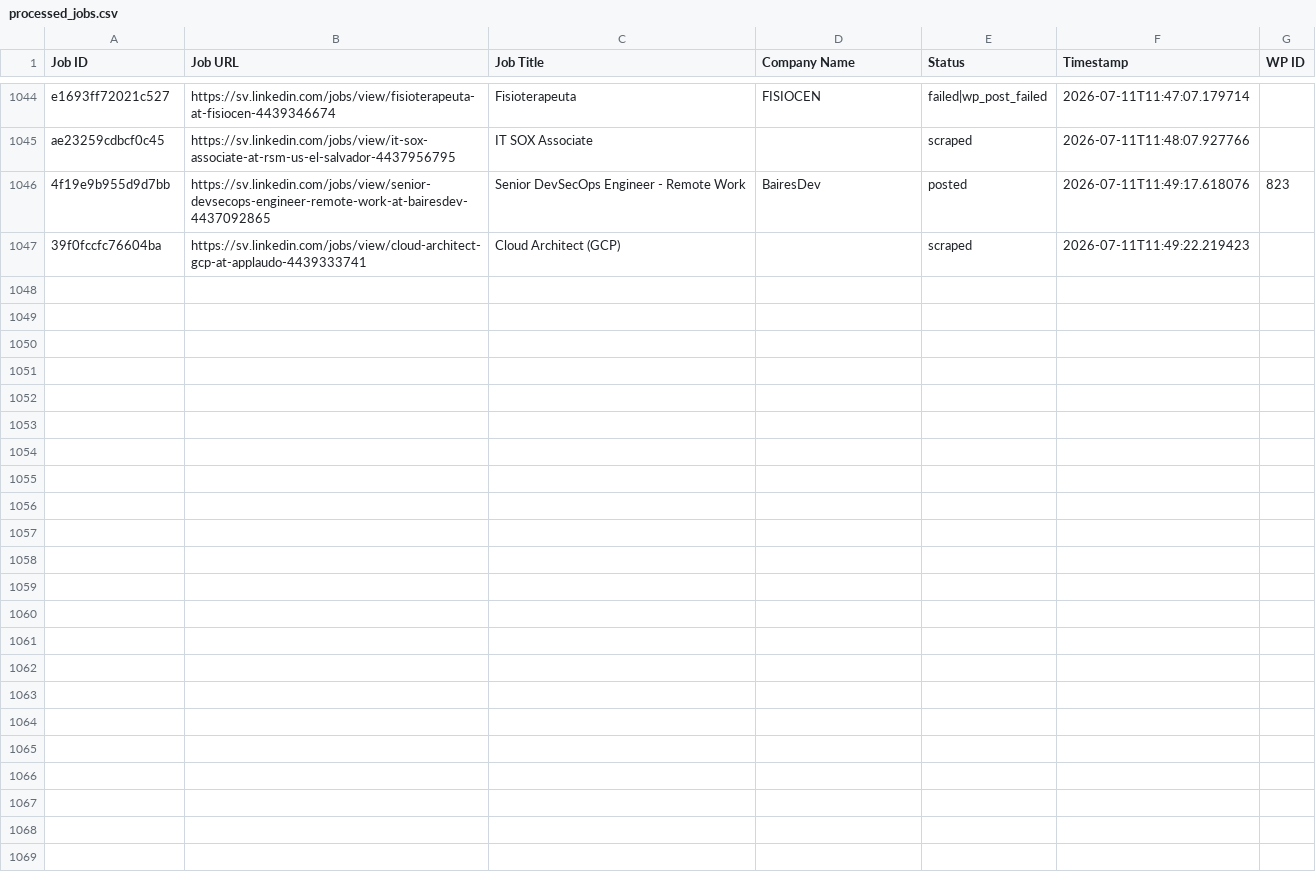
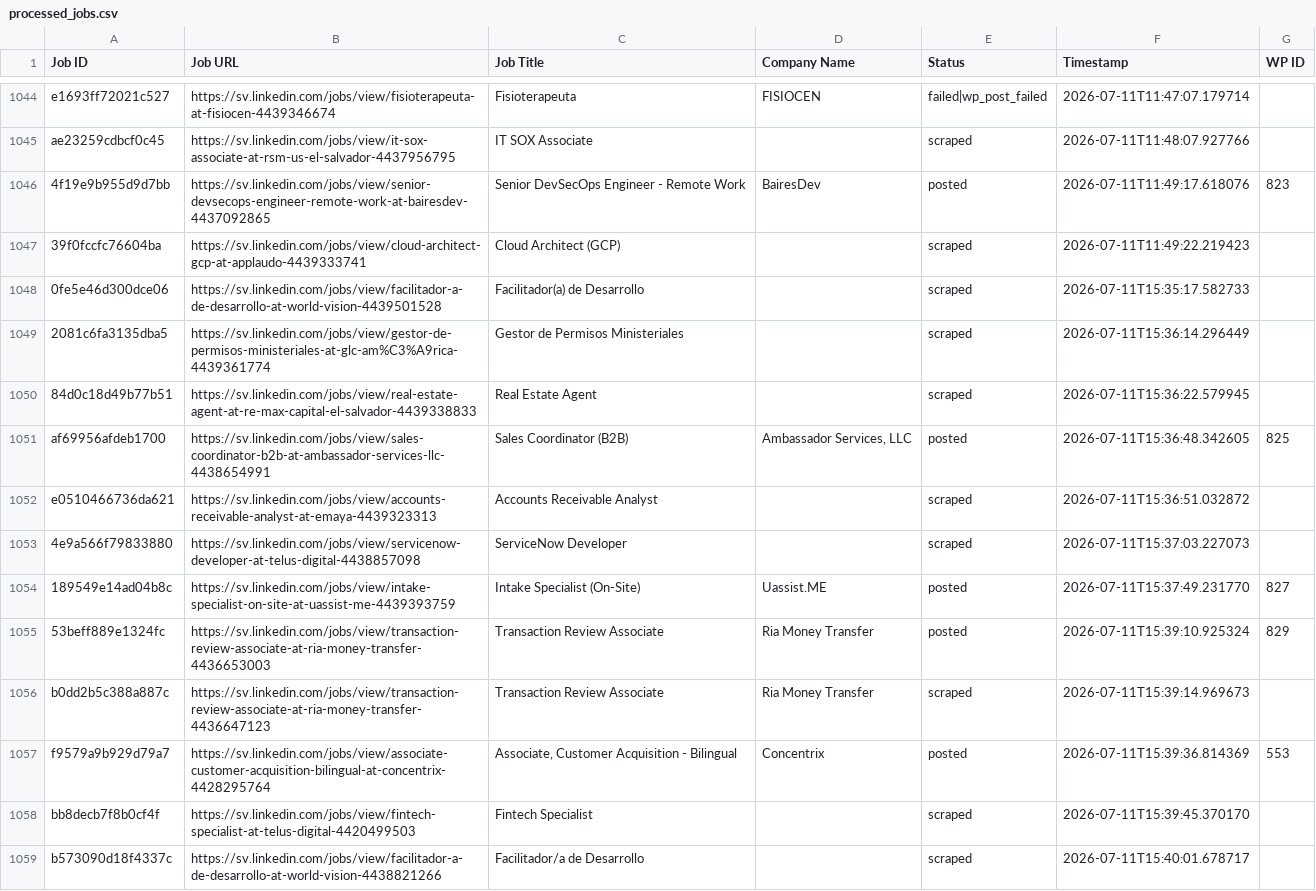
Before and after one commit to vindoky/sv, a CSV file: processed_jobs.csv, drawn as a sheet; only a part is shown, gaps mark what is left out; the diff covers the shown part only.

```diff
--- a/processed_jobs.csv
+++ b/processed_jobs.csv
@@ -1047 +1047,13 @@ ae23259cdbcf0c45,https://sv.linkedin.com/jobs/view/it-sox-associate-at-rsm-us-el
 39f0fccfc76604ba,https://sv.linkedin.com/jobs/view/cloud-architect-gcp-at-applaudo-4439333741,Cloud Architect (GCP),,scraped,2026-07-11T11:49:22.219423,
+0fe5e46d300dce06,https://sv.linkedin.com/jobs/view/facilitador-a-de-desarrollo-at-world-vision-4439501528,Facilitador(a) de Desarrollo,,scraped,2026-07-11T15:35:17.582733,
+2081c6fa3135dba5,https://sv.linkedin.com/jobs/view/gestor-de-permisos-ministeriales-at-glc-am%C3%A9rica-4439361774,Gestor de Permisos Ministeriales,,scraped,2026-07-11T15:36:14.296449,
+84d0c18d49b77b51,https://sv.linkedin.com/jobs/view/real-estate-agent-at-re-max-capital-el-salvador-4439338833,Real Estate Agent,,scraped,2026-07-11T15:36:22.579945,
+af69956afdeb1700,https://sv.linkedin.com/jobs/view/sales-coordinator-b2b-at-ambassador-services-llc-4438654991,Sales Coordinator (B2B),"Ambassador Services, LLC",posted,2026-07-11T15:36:48.342605,825
+e0510466736da621,https://sv.linkedin.com/jobs/view/accounts-receivable-analyst-at-emaya-4439323313,Accounts Receivable Analyst,,scraped,2026-07-11T15:36:51.032872,
+4e9a566f79833880,https://sv.linkedin.com/jobs/view/servicenow-developer-at-telus-digital-4438857098,ServiceNow Developer,,scraped,2026-07-11T15:37:03.227073,
+189549e14ad04b8c,https://sv.linkedin.com/jobs/view/intake-specialist-on-site-at-uassist-me-4439393759,Intake Specialist (On-Site),Uassist.ME,posted,2026-07-11T15:37:49.231770,827
+53beff889e1324fc,https://sv.linkedin.com/jobs/view/transaction-review-associate-at-ria-money-transfer-4436653003,Transaction Review Associate,Ria Money Transfer,posted,2026-07-11T15:39:10.925324,829
+b0dd2b5c388a887c,https://sv.linkedin.com/jobs/view/transaction-review-associate-at-ria-money-transfer-4436647123,Transaction Review Associate,Ria Money Transfer,scraped,2026-07-11T15:39:14.969673,
+f9579a9b929d79a7,https://sv.linkedin.com/jobs/view/associate-customer-acquisition-bilingual-at-concentrix-4428295764,"Associate, Customer Acquisition - Bilingual",Concentrix,posted,2026-07-11T15:39:36.814369,553
+bb8decb7f8b0cf4f,https://sv.linkedin.com/jobs/view/fintech-specialist-at-telus-digital-4420499503,Fintech Specialist,,scraped,2026-07-11T15:39:45.370170,
+b573090d18f4337c,https://sv.linkedin.com/jobs/view/facilitador-a-de-desarrollo-at-world-vision-4438821266,Facilitador/a de Desarrollo,,scraped,2026-07-11T15:40:01.678717,
```
Also changed, not shown: 12 added rows elsewhere in this file.
